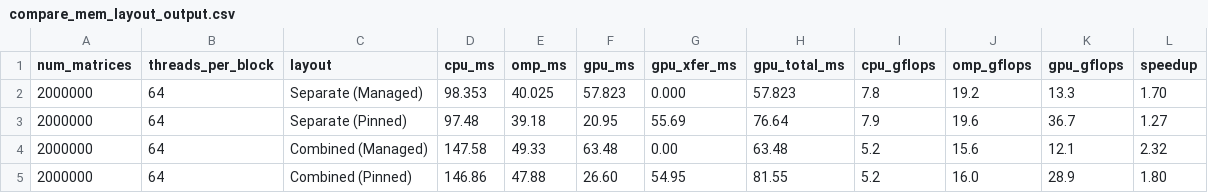
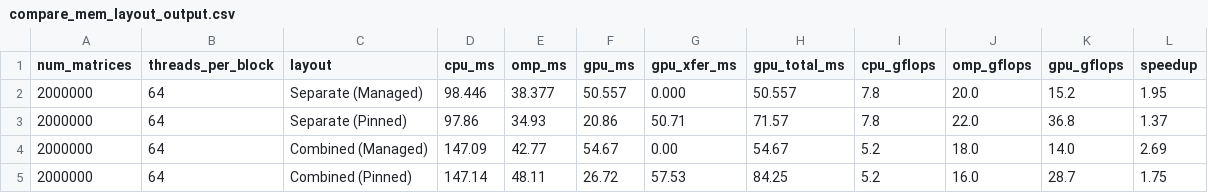
Before and after one commit to YuchengHuang313/ECE455, a CSV file: Proj/compare_mem_layout_output.csv, drawn as a sheet.

```diff
--- a/Proj/compare_mem_layout_output.csv
+++ b/Proj/compare_mem_layout_output.csv
@@ -1,5 +1,5 @@
 num_matrices,threads_per_block,layout,cpu_ms,omp_ms,gpu_ms,gpu_xfer_ms,gpu_total_ms,cpu_gflops,omp_gflops,gpu_gflops,speedup
-2000000,64,Separate (Managed),98.353,40.025,57.823,0.000,57.823,7.8,19.2,13.3,1.70
-2000000,64,Separate (Pinned),97.48,39.18,20.95,55.69,76.64,7.9,19.6,36.7,1.27
-2000000,64,Combined (Managed),147.58,49.33,63.48,0.00,63.48,5.2,15.6,12.1,2.32
-2000000,64,Combined (Pinned),146.86,47.88,26.60,54.95,81.55,5.2,16.0,28.9,1.80
+2000000,64,Separate (Managed),98.446,38.377,50.557,0.000,50.557,7.8,20.0,15.2,1.95
+2000000,64,Separate (Pinned),97.86,34.93,20.86,50.71,71.57,7.8,22.0,36.8,1.37
+2000000,64,Combined (Managed),147.09,42.77,54.67,0.00,54.67,5.2,18.0,14.0,2.69
+2000000,64,Combined (Pinned),147.14,48.11,26.72,57.53,84.25,5.2,16.0,28.7,1.75
```
Also changed, not shown: Proj/compare_variable_joints_output.csv, 2 other files.
